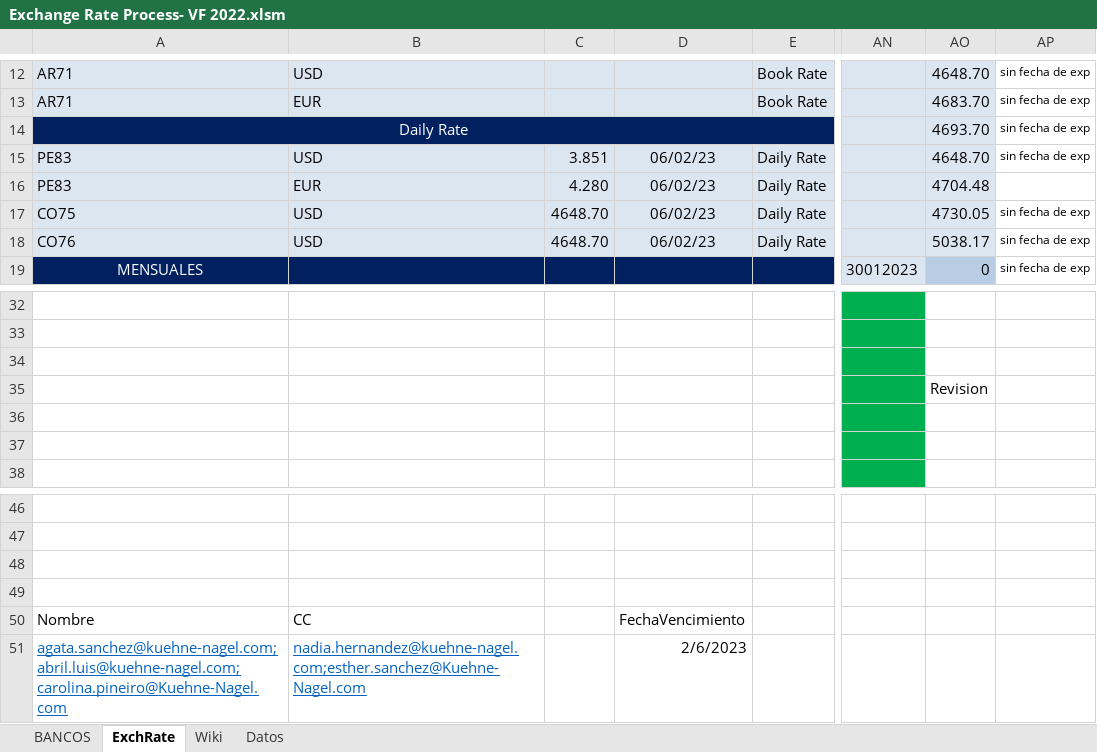
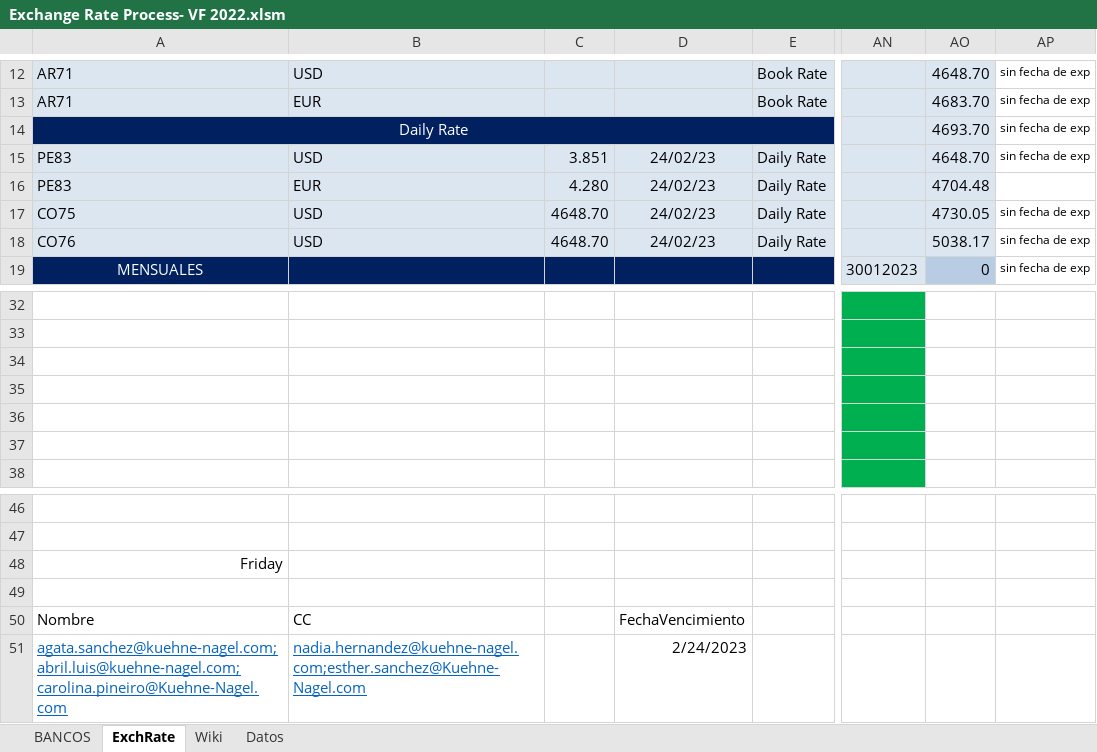
Before and after one commit to Augustx20/Rates, an Excel workbook: Exchange Rate Process- VF 2022.xlsm, sheet ExchRate, drawn as a sheet; only a part is shown, gaps mark what is left out; values as stored, in another font and other column widths than the file's, no borders; charts and pictures not drawn; the diff names each change by its address in the sheet, - before the commit and + after, or states it on an @@ line.

```diff
--- a/Exchange Rate Process- VF 2022.xlsm (sheet ExchRate)
+++ b/Exchange Rate Process- VF 2022.xlsm (sheet ExchRate)
-D15:D18: 06/02/23
+D15:D18: 24/02/23
-AO35: Revision
+AO35: (empty)
-A48: (empty)
+A48: Friday
-D51: 2/6/2023
+D51: 2/24/2023
```
Also changed, not shown: hidden cells, charts or pictures, 7 other files.
